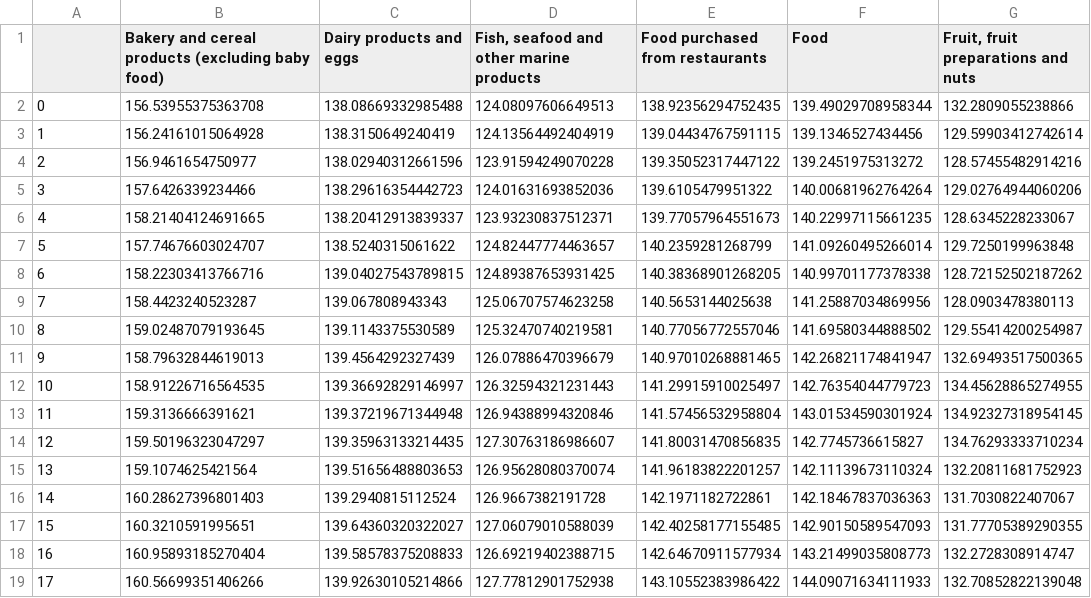
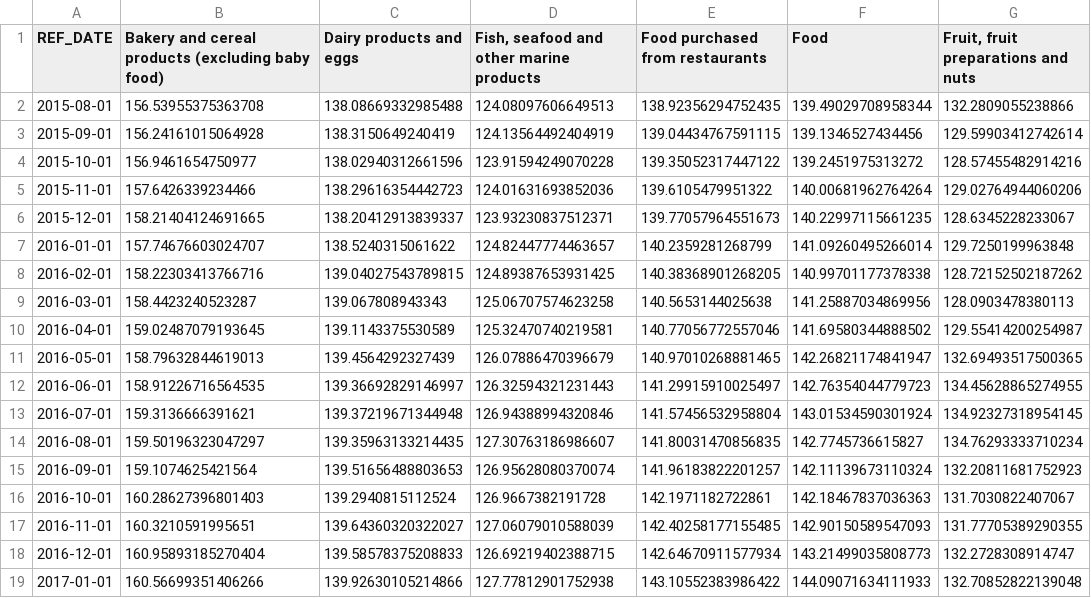
Before and after one commit to ethancjackson/foodprice-forecasting, a CSV file: output/prophet_202110/forecasts_2015-07-01.csv, drawn as a sheet; only a part is shown; the diff names each change by its address in the sheet, - before the commit and + after, or states it on an @@ line.

Commit message:
dates now included in forecast output

```diff
--- a/output/prophet_202110/forecasts_2015-07-01.csv
+++ b/output/prophet_202110/forecasts_2015-07-01.csv
-A1: (empty)
+A1: REF_DATE
-A2 (REF_DATE): 0
+A2 (REF_DATE): 2015-08-01
-A3 (REF_DATE): 1
+A3 (REF_DATE): 2015-09-01
-A4 (REF_DATE): 2
+A4 (REF_DATE): 2015-10-01
-A5 (REF_DATE): 3
+A5 (REF_DATE): 2015-11-01
-A6 (REF_DATE): 4
+A6 (REF_DATE): 2015-12-01
-A7 (REF_DATE): 5
+A7 (REF_DATE): 2016-01-01
-A8 (REF_DATE): 6
+A8 (REF_DATE): 2016-02-01
-A9 (REF_DATE): 7
+A9 (REF_DATE): 2016-03-01
-A10 (REF_DATE): 8
+A10 (REF_DATE): 2016-04-01
-A11 (REF_DATE): 9
+A11 (REF_DATE): 2016-05-01
-A12 (REF_DATE): 10
+A12 (REF_DATE): 2016-06-01
-A13 (REF_DATE): 11
+A13 (REF_DATE): 2016-07-01
-A14 (REF_DATE): 12
+A14 (REF_DATE): 2016-08-01
-A15 (REF_DATE): 13
+A15 (REF_DATE): 2016-09-01
-A16 (REF_DATE): 14
+A16 (REF_DATE): 2016-10-01
-A17 (REF_DATE): 15
+A17 (REF_DATE): 2016-11-01
-A18 (REF_DATE): 16
+A18 (REF_DATE): 2016-12-01
-A19 (REF_DATE): 17
+A19 (REF_DATE): 2017-01-01
```
Also changed, not shown: output/prophet_202110/forecasts_2016-07-01.csv, output/prophet_202110/forecasts_2018-07-01.csv, 3 other files.
